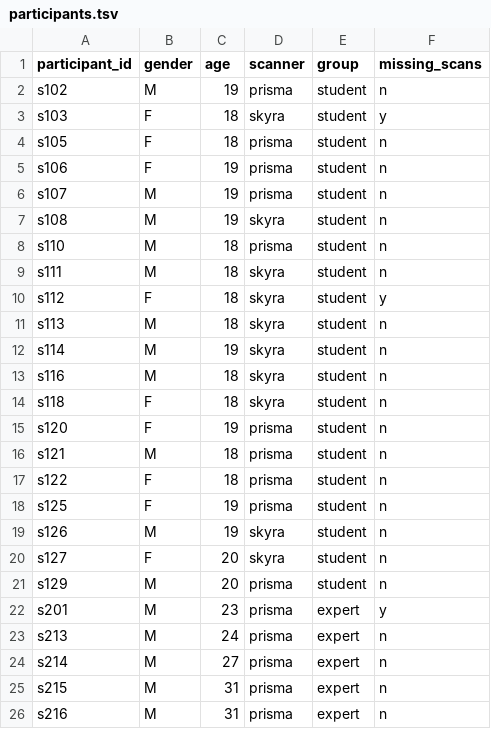
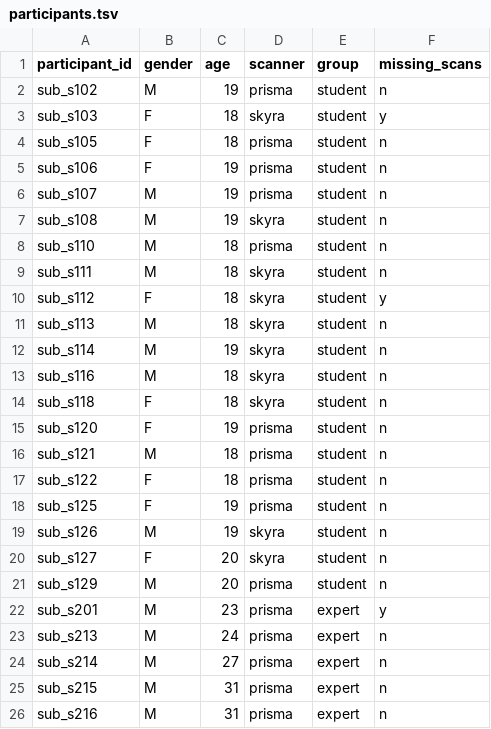
Before and after one commit to OpenNeuroDatasets-JSONLD/ds003233, a TSV file: participants.tsv, drawn as a sheet.

Commit message:
[DATALAD] Recorded changes

```diff
--- a/participants.tsv
+++ b/participants.tsv
@@ -1,26 +1,26 @@
 participant_id	gender	age	scanner	group	missing_scans
-s102	M	19	prisma	student	n
-s103	F	18	skyra	student	y
-s105	F	18	prisma	student	n
-s106	F	19	prisma	student	n
-s107	M	19	prisma	student	n
-s108	M	19	skyra	student	n
-s110	M	18	prisma	student	n
-s111	M	18	skyra	student	n
-s112	F	18	skyra	student	y
-s113	M	18	skyra	student	n
-s114	M	19	skyra	student	n
-s116	M	18	skyra	student	n
-s118	F	18	skyra	student	n
-s120	F	19	prisma	student	n
-s121	M	18	prisma	student	n
-s122	F	18	prisma	student	n
-s125	F	19	prisma	student	n
-s126	M	19	skyra	student	n
-s127	F	20	skyra	student	n
-s129	M	20	prisma	student	n
-s201	M	23	prisma	expert	y
-s213	M	24	prisma	expert	n
-s214	M	27	prisma	expert	n
-s215	M	31	prisma	expert	n
-s216	M	31	prisma	expert	n
+sub_s102	M	19	prisma	student	n
+sub_s103	F	18	skyra	student	y
+sub_s105	F	18	prisma	student	n
+sub_s106	F	19	prisma	student	n
+sub_s107	M	19	prisma	student	n
+sub_s108	M	19	skyra	student	n
+sub_s110	M	18	prisma	student	n
+sub_s111	M	18	skyra	student	n
+sub_s112	F	18	skyra	student	y
+sub_s113	M	18	skyra	student	n
+sub_s114	M	19	skyra	student	n
+sub_s116	M	18	skyra	student	n
+sub_s118	F	18	skyra	student	n
+sub_s120	F	19	prisma	student	n
+sub_s121	M	18	prisma	student	n
+sub_s122	F	18	prisma	student	n
+sub_s125	F	19	prisma	student	n
+sub_s126	M	19	skyra	student	n
+sub_s127	F	20	skyra	student	n
+sub_s129	M	20	prisma	student	n
+sub_s201	M	23	prisma	expert	y
+sub_s213	M	24	prisma	expert	n
+sub_s214	M	27	prisma	expert	n
+sub_s215	M	31	prisma	expert	n
+sub_s216	M	31	prisma	expert	n
```
